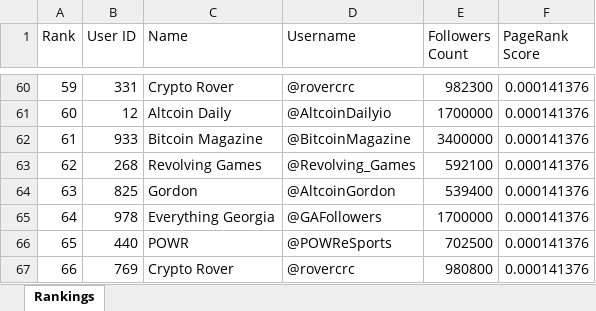
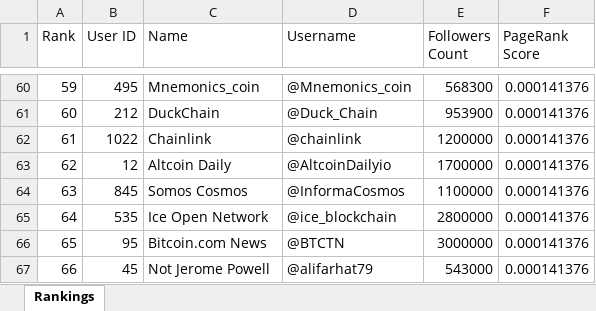
Before and after one commit to VietCH57/twitter-influencer-ranking, an Excel workbook: twitter-influencer-ranking/ranking_output.xlsx, sheet Rankings, drawn as a sheet; only a part is shown, gaps mark what is left out; values as stored, in another font and other column widths than the file's, no borders; the diff covers the shown part only; the diff names each change by its address in the sheet, - before the commit and + after, or states it on an @@ line.

```diff
--- a/twitter-influencer-ranking/ranking_output.xlsx (sheet Rankings)
+++ b/twitter-influencer-ranking/ranking_output.xlsx (sheet Rankings)
-B60 (User ID): 331
+B60 (User ID): 495
-C60 (Name): Crypto Rover
+C60 (Name): Mnemonics_coin
-D60 (Username): @rovercrc
+D60 (Username): @Mnemonics_coin
-E60 (Followers Count): 982300
+E60 (Followers Count): 568300
-B61 (User ID): 12
+B61 (User ID): 212
-C61 (Name): Altcoin Daily
+C61 (Name): DuckChain
-D61 (Username): @AltcoinDailyio
+D61 (Username): @Duck_Chain
-E61 (Followers Count): 1700000
+E61 (Followers Count): 953900
-B62 (User ID): 933
+B62 (User ID): 1022
-C62 (Name): Bitcoin Magazine
+C62 (Name): Chainlink
-D62 (Username): @BitcoinMagazine
+D62 (Username): @chainlink
-E62 (Followers Count): 3400000
+E62 (Followers Count): 1200000
-B63 (User ID): 268
+B63 (User ID): 12
-C63 (Name): Revolving Games
+C63 (Name): Altcoin Daily
-D63 (Username): @Revolving_Games
+D63 (Username): @AltcoinDailyio
-E63 (Followers Count): 592100
+E63 (Followers Count): 1700000
-B64 (User ID): 825
+B64 (User ID): 845
-C64 (Name): Gordon
+C64 (Name): Somos Cosmos
-D64 (Username): @AltcoinGordon
+D64 (Username): @InformaCosmos
-E64 (Followers Count): 539400
+E64 (Followers Count): 1100000
-B65 (User ID): 978
+B65 (User ID): 535
-C65 (Name): Everything Georgia
+C65 (Name): Ice Open Network
-D65 (Username): @GAFollowers
+D65 (Username): @ice_blockchain
-E65 (Followers Count): 1700000
+E65 (Followers Count): 2800000
-B66 (User ID): 440
+B66 (User ID): 95
-C66 (Name): POWR
+C66 (Name): Bitcoin.com News
-D66 (Username): @POWReSports
+D66 (Username): @BTCTN
-E66 (Followers Count): 702500
+E66 (Followers Count): 3000000
-B67 (User ID): 769
+B67 (User ID): 45
-C67 (Name): Crypto Rover
+C67 (Name): Not Jerome Powell
-D67 (Username): @rovercrc
+D67 (Username): @alifarhat79
-E67 (Followers Count): 980800
+E67 (Followers Count): 543000
```
Also changed, not shown: 56 edited cells elsewhere in this sheet, 27 other files.
